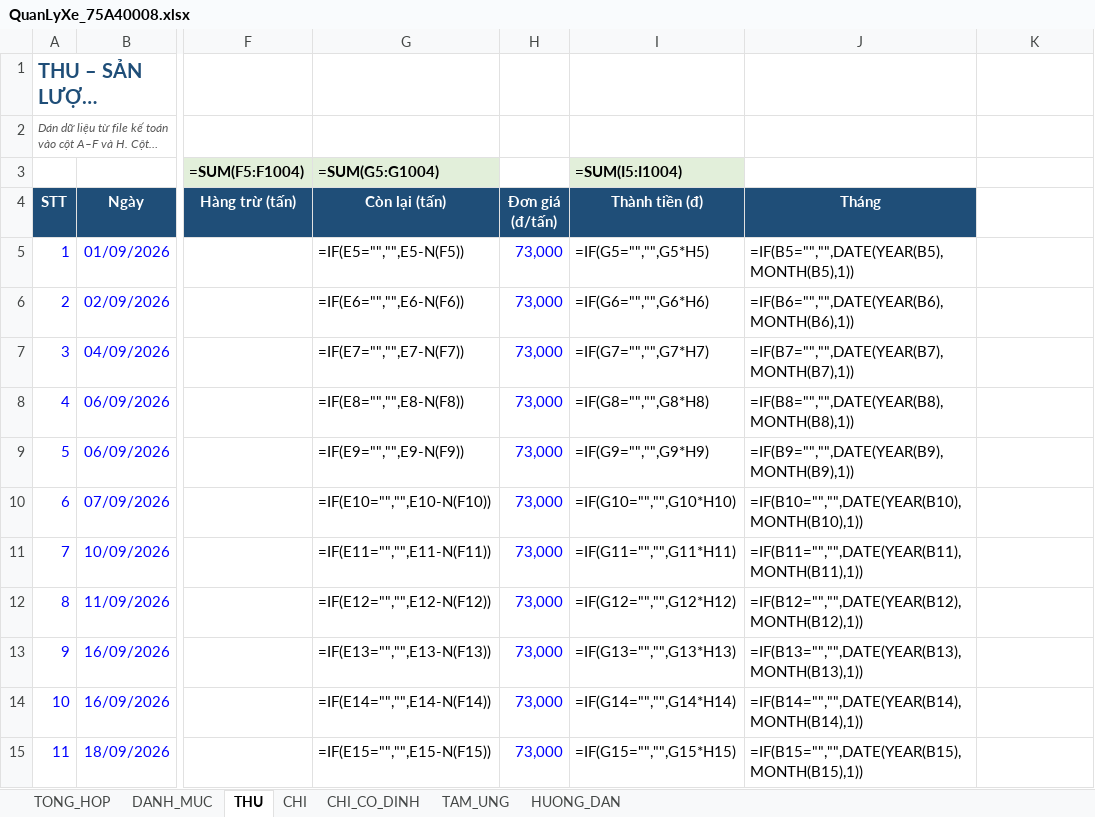
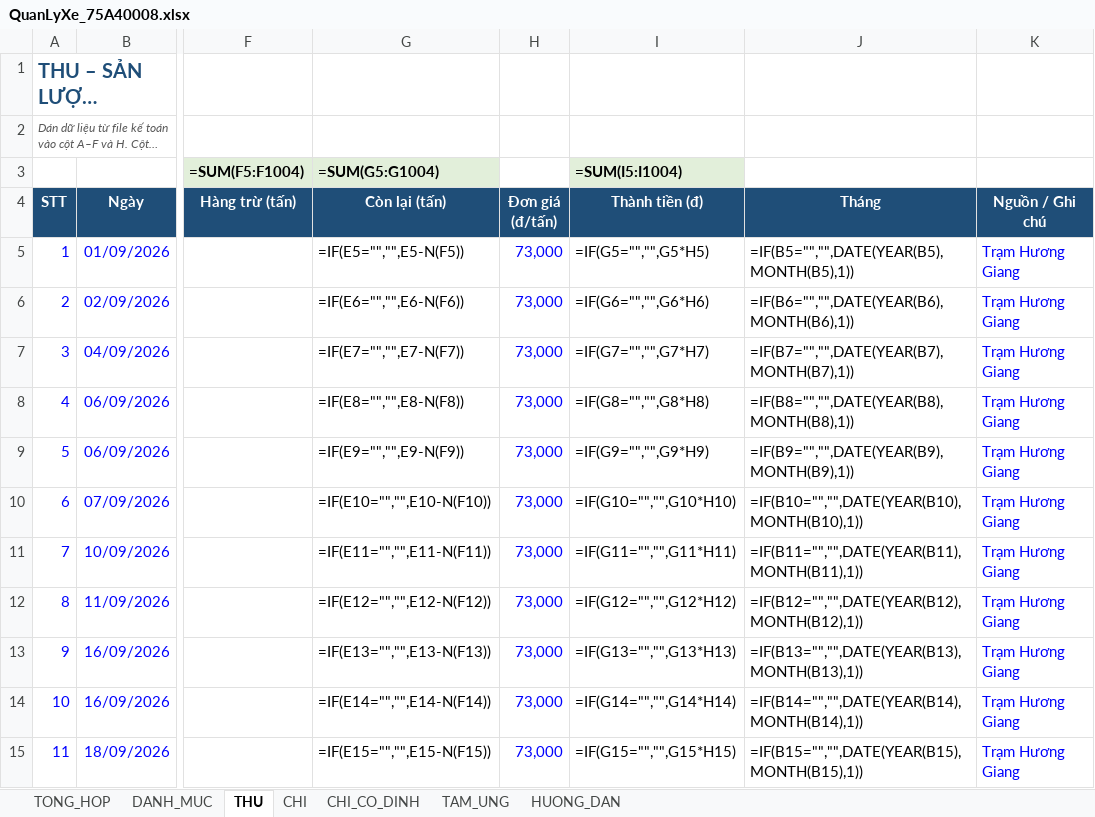
Before and after one commit to toanlp/XETAI, an Excel workbook: QuanLyXe_75A40008.xlsx, sheet THU, drawn as a sheet; only a part is shown, gaps mark what is left out; long unchanged cells end in …; values as stored, in another font and other column widths than the file's, no borders; formulas without a stored value are shown as written; the diff covers the shown part only; the diff names each change by its address in the sheet, - before the commit and + after, or states it on an @@ line.

```diff
--- a/QuanLyXe_75A40008.xlsx (sheet THU)
+++ b/QuanLyXe_75A40008.xlsx (sheet THU)
-K4: (empty)
+K4: Nguồn / Ghi chú
-K4 fill: none
+K4 fill: #1F4E78
-K5:K15 (Nguồn / Ghi chú): (empty)
+K5:K15 (Nguồn / Ghi chú): Trạm Hương Giang
```
Also changed, not shown: 1 added row, 1 removed row and 9 edited cells elsewhere in this sheet, sheet DANH_MUC, sheet CHI, 6 other files.
